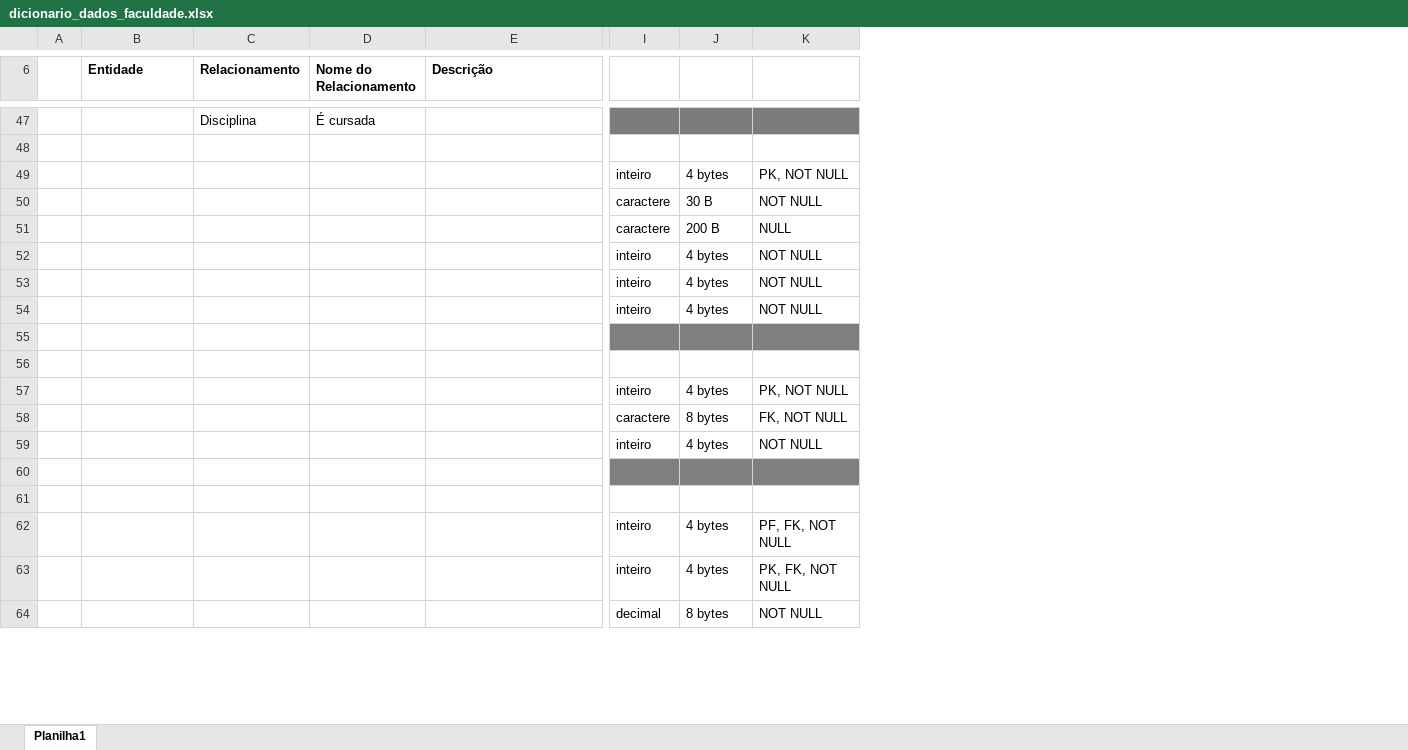
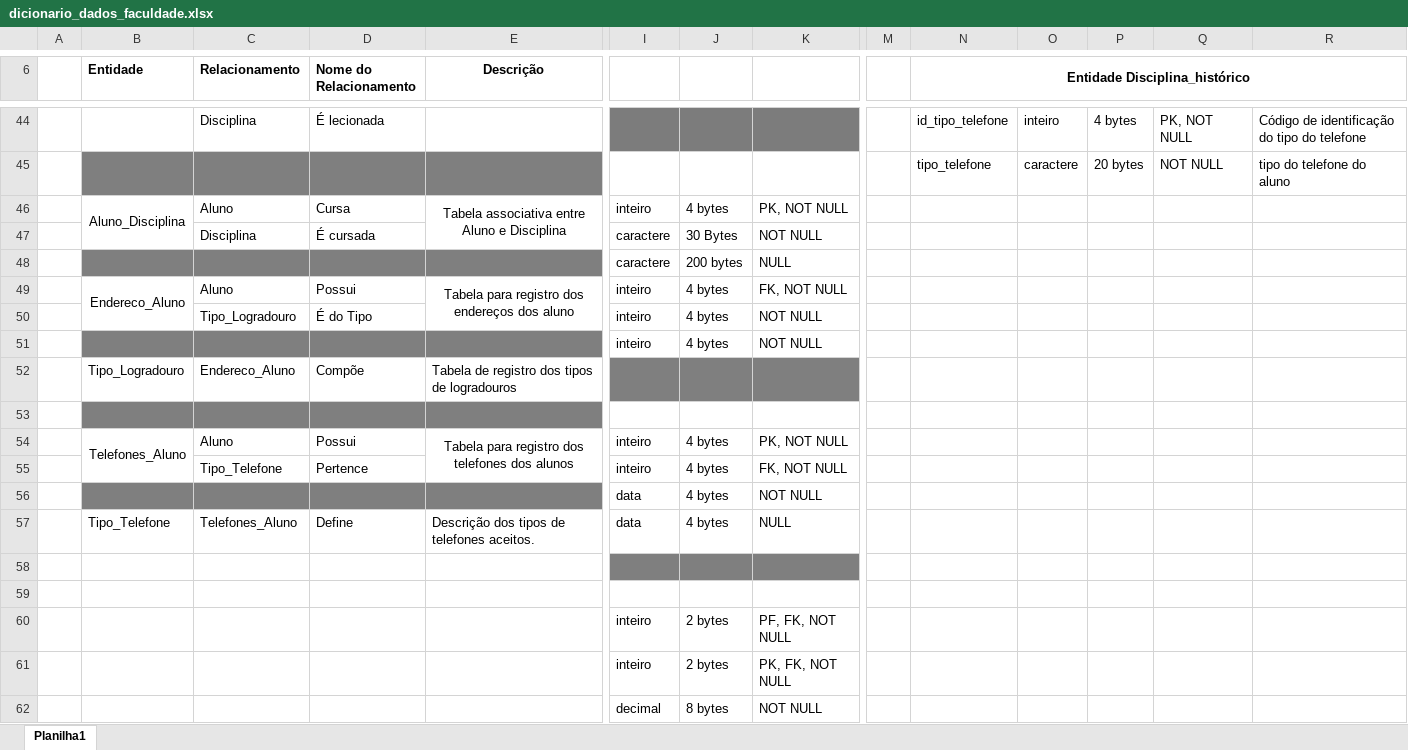
Before and after one commit to Ralvesbraga/Estudos-com-banco-de-dados, an Excel workbook: projeto_modelagem_dados/dicionario_dados_faculdade.xlsx, sheet Planilha1, drawn as a sheet; only a part is shown, gaps mark what is left out; values as stored, in another font and other column widths than the file's, no borders; removed rows and columns are numbered as before the commit, all else as after; rows hold the shown columns only; the diff covers the shown part only; the diff names each change by its address in the sheet, - before the commit and + after, or states it on an @@ line.

```diff
--- a/projeto_modelagem_dados/dicionario_dados_faculdade.xlsx (sheet Planilha1)
+++ b/projeto_modelagem_dados/dicionario_dados_faculdade.xlsx (sheet Planilha1)
+column M, empty
+column N (Entidade Disciplina_histórico), rows 44-45: id_tipo_telefone | tipo_telefone
+column O, rows 44-45: inteiro | caractere
+column P, rows 44-45: 4 bytes | 20 bytes
+column Q, rows 44-45: PK, NOT NULL | NOT NULL
+column R, rows 44-45: Código de identificação do tipo do telefone | tipo do telefone do aluno
-E6 alignment: left
+E6 alignment: center
-D44 (Nome do Relacionamento): É cursada
+D44 (Nome do Relacionamento): É lecionada
-B45:E45 fill: none
+B45:E45 fill: #7F7F7F
-B46 (Entidade): (empty)
+B46 (Entidade): Aluno_Disciplina
+B46:B47 merged
-C46 (Relacionamento): (empty)
+C46 (Relacionamento): Aluno
-D46 (Nome do Relacionamento): (empty)
+D46 (Nome do Relacionamento): Cursa
-E46 (Descrição): (empty)
+E46 (Descrição): Tabela associativa entre Aluno e Disciplina
+E46:E47 merged
-C47 (Relacionamento): (empty)
+C47 (Relacionamento): Disciplina
-D47 (Nome do Relacionamento): (empty)
+D47 (Nome do Relacionamento): É cursada
-J47: 30 B
+J47: 30 Bytes
-B48:E48 fill: none
+B48:E48 fill: #7F7F7F
-J48: 200 B
+J48: 200 bytes
-row 52:  |  |  |  |  | inteiro | 4 bytes | NOT NULL
+row 49:  | Endereco_Aluno | Aluno | Possui | Tabela para registro dos endereços dos aluno | inteiro | 4 bytes | FK, NOT NULL
-C50 (Relacionamento): (empty)
+C50 (Relacionamento): Tipo_Logradouro
-D50 (Nome do Relacionamento): (empty)
+D50 (Nome do Relacionamento): É do Tipo
-B51:E51 fill: none
+B51:E51 fill: #7F7F7F
-row 52: (empty)
+row 52:  | Tipo_Logradouro | Endereco_Aluno | Compõe | Tabela de registro dos tipos de logradouros
-B53:E53 fill: none
+B53:E53 fill: #7F7F7F
-B54 (Entidade): (empty)
+B54 (Entidade): Telefones_Aluno
+B54:B55 merged
-C54 (Relacionamento): (empty)
+C54 (Relacionamento): Aluno
-D54 (Nome do Relacionamento): (empty)
+D54 (Nome do Relacionamento): Possui
-E54 (Descrição): (empty)
+E54 (Descrição): Tabela para registro dos telefones dos alunos
+E54:E55 merged
-row 58:  |  |  |  |  | caractere | 8 bytes | FK, NOT NULL
-row 59:  |  |  |  |  | inteiro | 4 bytes | NOT NULL
+row 55:  |  | Tipo_Telefone | Pertence |  | inteiro | 4 bytes | FK, NOT NULL
+row 56:  |  |  |  |  | data | 4 bytes | NOT NULL
+row 57:  | Tipo_Telefone | Telefones_Aluno | Define | Descrição dos tipos de telefones aceitos. | data | 4 bytes | NULL
-J60:J61: 4 bytes
+J60:J61: 2 bytes
```
Also changed, not shown: 22 added rows, 6 removed rows, 36 edited cells, cell formats and merged cells elsewhere in this sheet.
